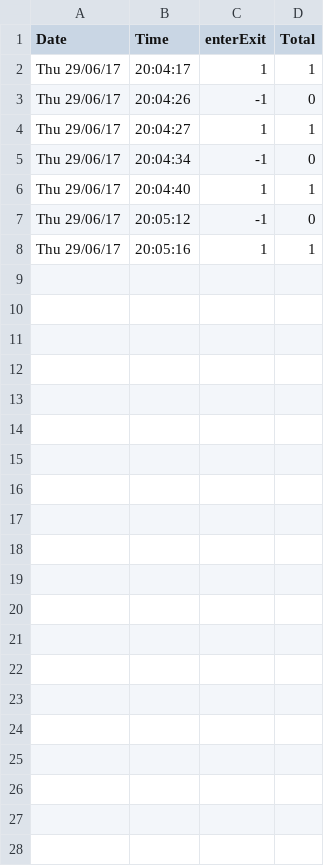
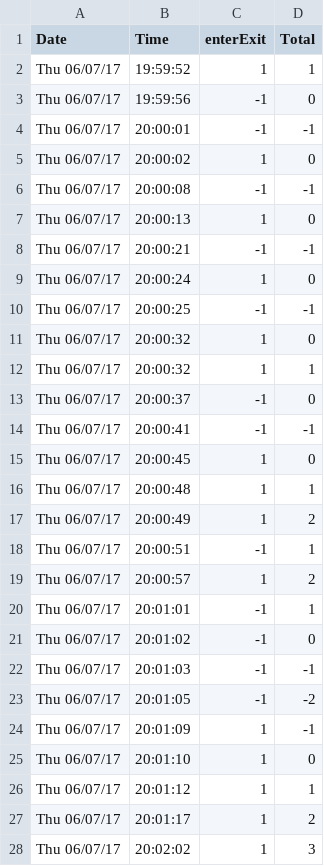
Before and after one commit to Montana-Code-School/roomSpace, a CSV file: src/public/doc/data.csv, drawn as a sheet.

```diff
--- a/src/public/doc/data.csv
+++ b/src/public/doc/data.csv
@@ -1,8 +1,28 @@
 Date,Time,enterExit,Total
-Thu 29/06/17,20:04:17,1,1
-Thu 29/06/17,20:04:26,-1,0
-Thu 29/06/17,20:04:27,1,1
-Thu 29/06/17,20:04:34,-1,0
-Thu 29/06/17,20:04:40,1,1
-Thu 29/06/17,20:05:12,-1,0
-Thu 29/06/17,20:05:16,1,1
+Thu 06/07/17,19:59:52,1,1
+Thu 06/07/17,19:59:56,-1,0
+Thu 06/07/17,20:00:01,-1,-1
+Thu 06/07/17,20:00:02,1,0
+Thu 06/07/17,20:00:08,-1,-1
+Thu 06/07/17,20:00:13,1,0
+Thu 06/07/17,20:00:21,-1,-1
+Thu 06/07/17,20:00:24,1,0
+Thu 06/07/17,20:00:25,-1,-1
+Thu 06/07/17,20:00:32,1,0
+Thu 06/07/17,20:00:32,1,1
+Thu 06/07/17,20:00:37,-1,0
+Thu 06/07/17,20:00:41,-1,-1
+Thu 06/07/17,20:00:45,1,0
+Thu 06/07/17,20:00:48,1,1
+Thu 06/07/17,20:00:49,1,2
+Thu 06/07/17,20:00:51,-1,1
+Thu 06/07/17,20:00:57,1,2
+Thu 06/07/17,20:01:01,-1,1
+Thu 06/07/17,20:01:02,-1,0
+Thu 06/07/17,20:01:03,-1,-1
+Thu 06/07/17,20:01:05,-1,-2
+Thu 06/07/17,20:01:09,1,-1
+Thu 06/07/17,20:01:10,1,0
+Thu 06/07/17,20:01:12,1,1
+Thu 06/07/17,20:01:17,1,2
+Thu 06/07/17,20:02:02,1,3
```
Also changed, not shown: 2 other files.
